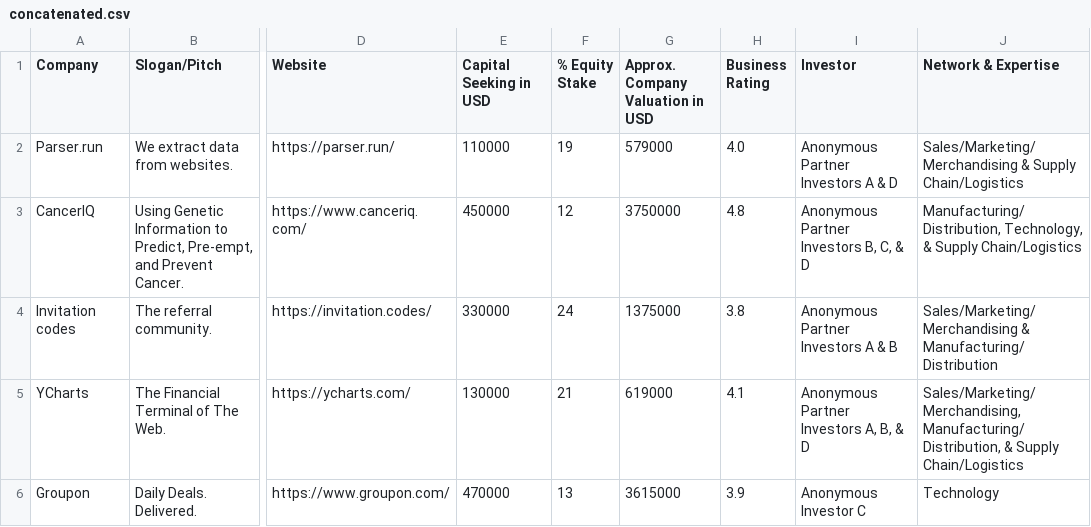
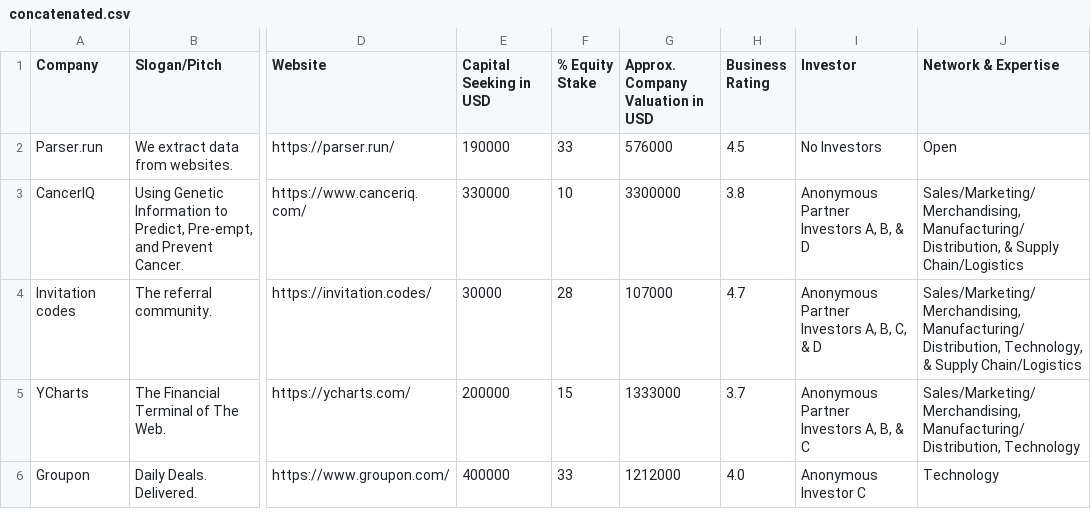
Before and after one commit to ysjamesjang/Blockchain.SharktankProject, a CSV file: concatenated.csv, drawn as a sheet; only a part is shown, gaps mark what is left out; the diff covers the shown part only; the diff names each change by its address in the sheet, - before the commit and + after, or states it on an @@ line.

```diff
--- a/concatenated.csv
+++ b/concatenated.csv
-E2 (Capital Seeking in USD): 110000
+E2 (Capital Seeking in USD): 190000
-F2 (% Equity Stake): 19
+F2 (% Equity Stake): 33
-G2 (Approx. Company Valuation in USD): 579000
+G2 (Approx. Company Valuation in USD): 576000
-H2 (Business Rating): 4.0
+H2 (Business Rating): 4.5
-I2 (Investor): Anonymous Partner Investors A & D
+I2 (Investor): No Investors
-J2 (Network & Expertise): Sales/Marketing/Merchandising & Supply Chain/Logistics
+J2 (Network & Expertise): Open
-E3 (Capital Seeking in USD): 450000
+E3 (Capital Seeking in USD): 330000
-F3 (% Equity Stake): 12
+F3 (% Equity Stake): 10
-G3 (Approx. Company Valuation in USD): 3750000
+G3 (Approx. Company Valuation in USD): 3300000
-H3 (Business Rating): 4.8
+H3 (Business Rating): 3.8
-I3 (Investor): Anonymous Partner Investors B, C, & D
+I3 (Investor): Anonymous Partner Investors A, B, & D
-J3 (Network & Expertise): Manufacturing/Distribution, Technology, & Supply…
+J3 (Network & Expertise): Sales/Marketing/Merchandising, Manufacturing/Distribution, & Supply…
-E4 (Capital Seeking in USD): 330000
+E4 (Capital Seeking in USD): 30000
-F4 (% Equity Stake): 24
+F4 (% Equity Stake): 28
-G4 (Approx. Company Valuation in USD): 1375000
+G4 (Approx. Company Valuation in USD): 107000
-H4 (Business Rating): 3.8
+H4 (Business Rating): 4.7
-I4 (Investor): Anonymous Partner Investors A & B
+I4 (Investor): Anonymous Partner Investors A, B, C, & D
-J4 (Network & Expertise): Sales/Marketing/Merchandising & Manufacturing/Distribution
+J4 (Network & Expertise): Sales/Marketing/Merchandising, Manufacturing/Distribution, Technology, & Supply Chain/Logistics
-E5 (Capital Seeking in USD): 130000
+E5 (Capital Seeking in USD): 200000
-F5 (% Equity Stake): 21
+F5 (% Equity Stake): 15
-G5 (Approx. Company Valuation in USD): 619000
+G5 (Approx. Company Valuation in USD): 1333000
-H5 (Business Rating): 4.1
+H5 (Business Rating): 3.7
-I5 (Investor): Anonymous Partner Investors A, B, & D
+I5 (Investor): Anonymous Partner Investors A, B, & C
-J5 (Network & Expertise): Sales/Marketing/Merchandising, Manufacturing/Distribution, & Supply Chain/Logistics
+J5 (Network & Expertise): Sales/Marketing/Merchandising, Manufacturing/Distribution, Technology
-E6 (Capital Seeking in USD): 470000
+E6 (Capital Seeking in USD): 400000
-F6 (% Equity Stake): 13
+F6 (% Equity Stake): 33
-G6 (Approx. Company Valuation in USD): 3615000
+G6 (Approx. Company Valuation in USD): 1212000
-H6 (Business Rating): 3.9
+H6 (Business Rating): 4.0
```
Also changed, not shown: 115 edited cells elsewhere in this file, 1 other file.
